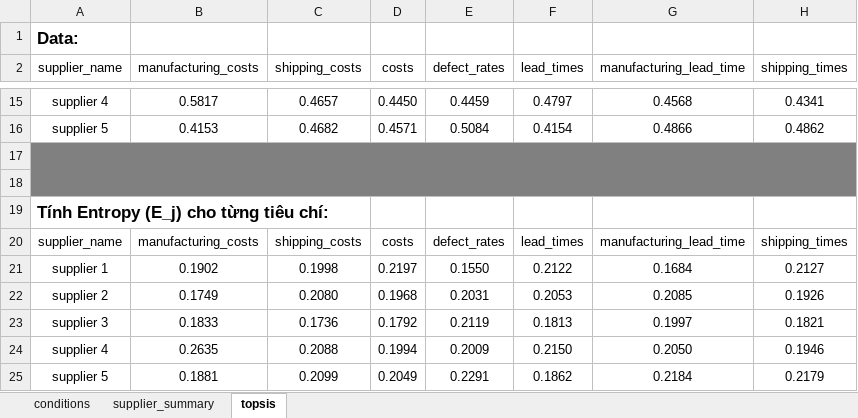
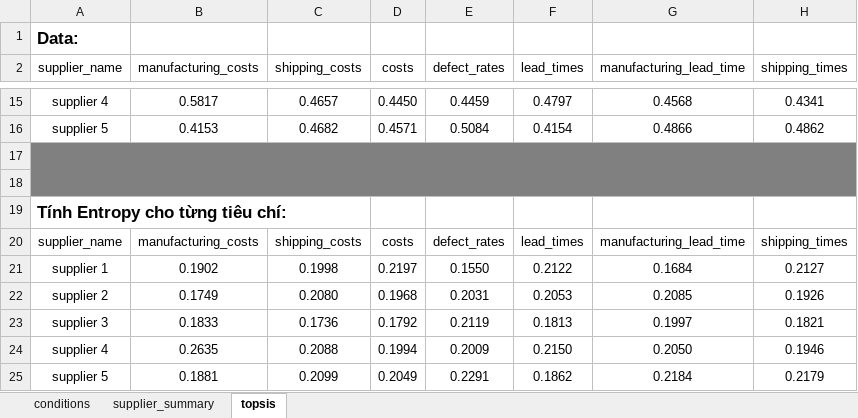
Before and after one commit to Avcuongy/DSS, an Excel workbook: tools/manipulation.xlsx, sheet topsis, drawn as a sheet; only a part is shown, gaps mark what is left out; values as stored, in another font and other column widths than the file's, no borders; table styles not drawn; the diff names each change by its address in the sheet, - before the commit and + after, or states it on an @@ line.

Commit message:
ok

```diff
--- a/tools/manipulation.xlsx (sheet topsis)
+++ b/tools/manipulation.xlsx (sheet topsis)
-A19 (supplier_name): Tính Entropy (E_j) cho từng tiêu chí:
+A19 (supplier_name): Tính Entropy cho từng tiêu chí:
```
